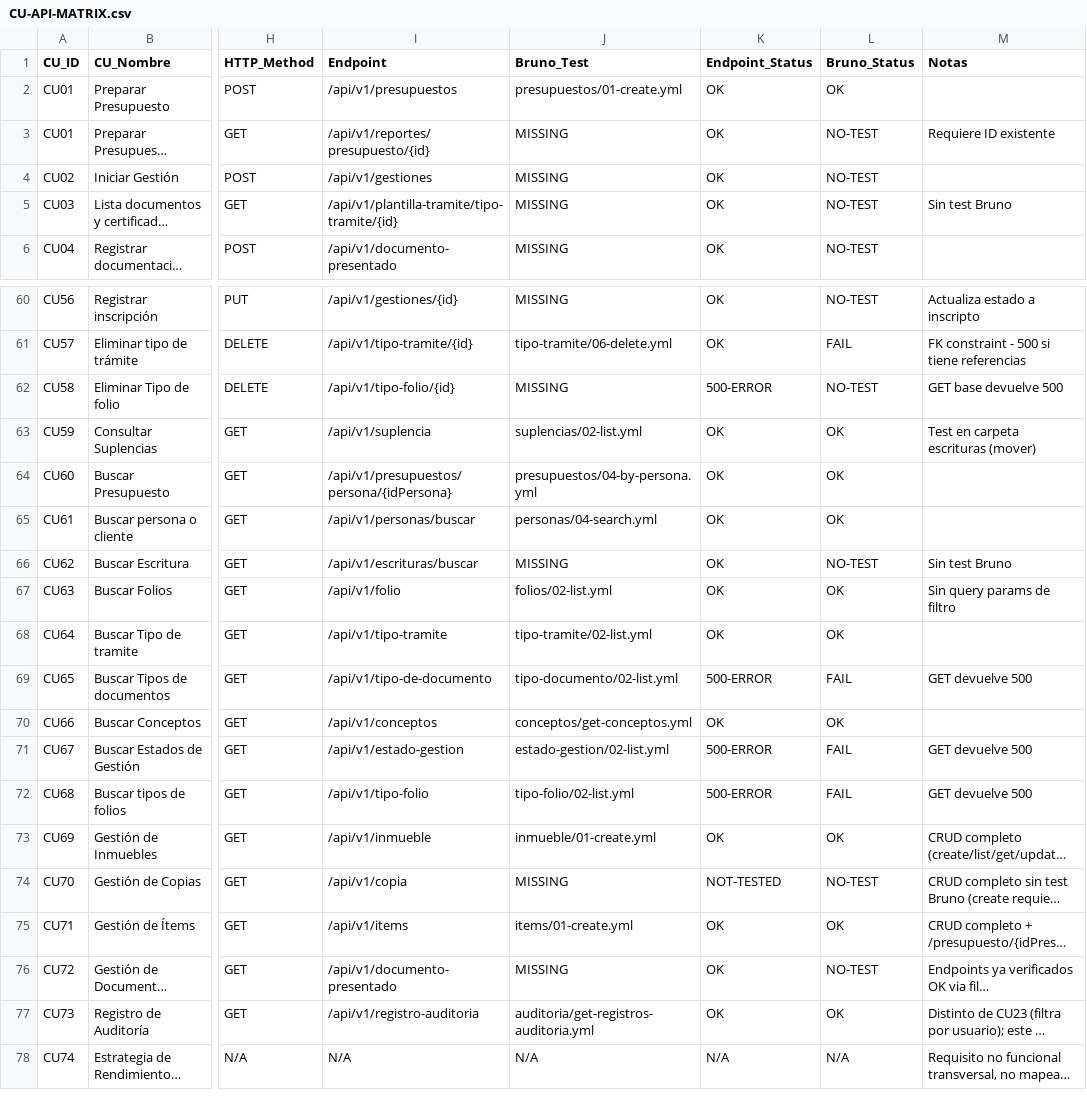
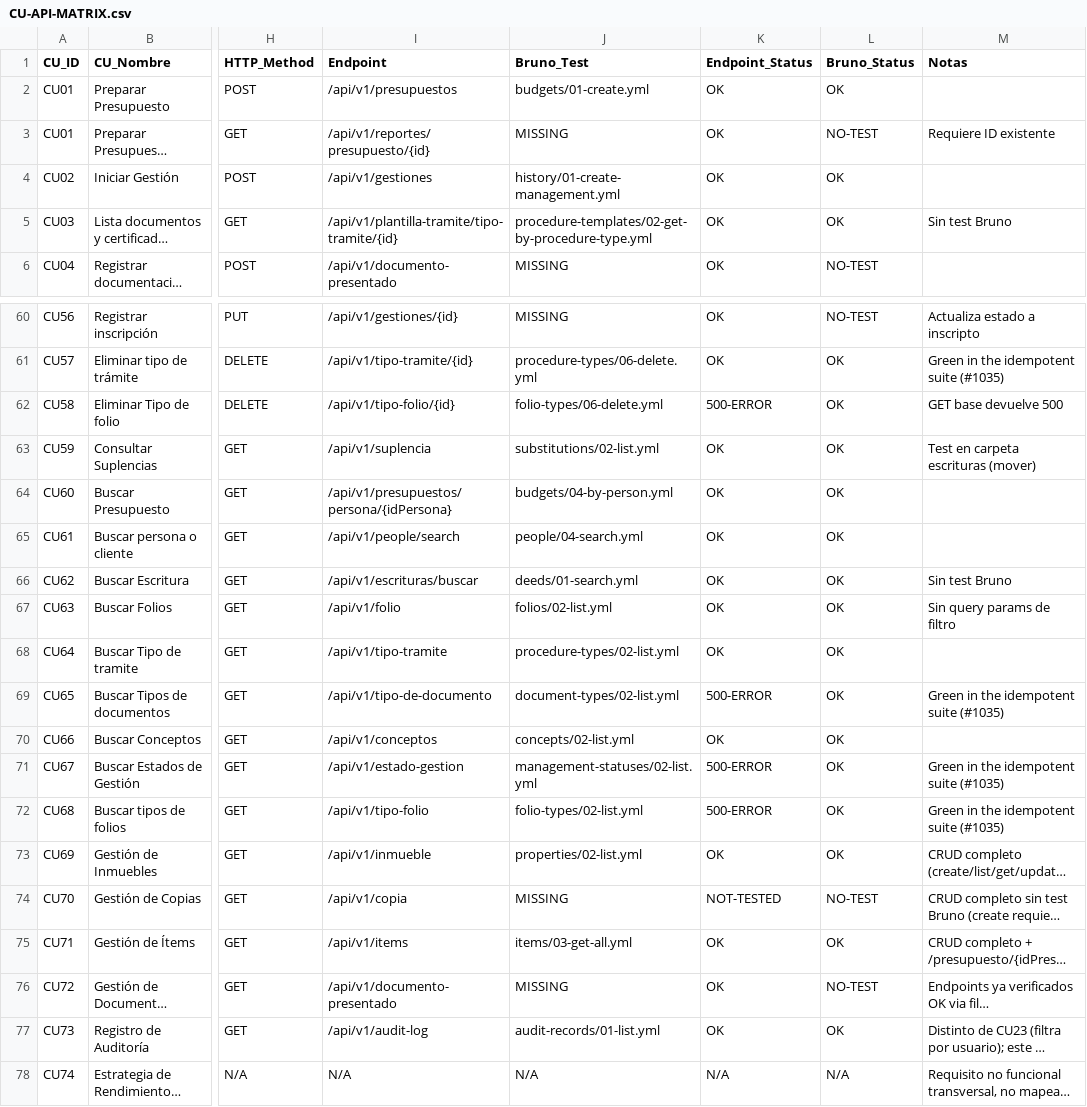
Before and after one commit to matiaspakua/notaire, a CSV file: docs/300-development/303-testing/CU-API-MATRIX.csv, drawn as a sheet; only a part is shown, gaps mark what is left out; long unchanged cells end in …; the diff covers the shown part only; the diff names each change by its address in the sheet, - before the commit and + after, or states it on an @@ line.

```diff
--- a/docs/300-development/303-testing/CU-API-MATRIX.csv
+++ b/docs/300-development/303-testing/CU-API-MATRIX.csv
-J2 (Bruno_Test): presupuestos/01-create.yml
+J2 (Bruno_Test): budgets/01-create.yml
-J4 (Bruno_Test): MISSING
+J4 (Bruno_Test): history/01-create-management.yml
-L4:L5 (Bruno_Status): NO-TEST
+L4:L5 (Bruno_Status): OK
-J5 (Bruno_Test): MISSING
+J5 (Bruno_Test): procedure-templates/02-get-by-procedure-type.yml
-J61 (Bruno_Test): tipo-tramite/06-delete.yml
+J61 (Bruno_Test): procedure-types/06-delete.yml
-L61 (Bruno_Status): FAIL
+L61 (Bruno_Status): OK
-M61 (Notas): FK constraint - 500 si tiene referencias
+M61 (Notas): Green in the idempotent suite (#1035)
-J62 (Bruno_Test): MISSING
+J62 (Bruno_Test): folio-types/06-delete.yml
-L62 (Bruno_Status): NO-TEST
+L62 (Bruno_Status): OK
-J63 (Bruno_Test): suplencias/02-list.yml
+J63 (Bruno_Test): substitutions/02-list.yml
-J64 (Bruno_Test): presupuestos/04-by-persona.yml
+J64 (Bruno_Test): budgets/04-by-person.yml
-I65 (Endpoint): /api/v1/personas/buscar
+I65 (Endpoint): /api/v1/people/search
-J65 (Bruno_Test): personas/04-search.yml
+J65 (Bruno_Test): people/04-search.yml
-J66 (Bruno_Test): MISSING
+J66 (Bruno_Test): deeds/01-search.yml
-L66 (Bruno_Status): NO-TEST
+L66 (Bruno_Status): OK
-J68 (Bruno_Test): tipo-tramite/02-list.yml
+J68 (Bruno_Test): procedure-types/02-list.yml
-J69 (Bruno_Test): tipo-documento/02-list.yml
+J69 (Bruno_Test): document-types/02-list.yml
-L69 (Bruno_Status): FAIL
+L69 (Bruno_Status): OK
-M69 (Notas): GET devuelve 500
+M69 (Notas): Green in the idempotent suite (#1035)
-J70 (Bruno_Test): conceptos/get-conceptos.yml
+J70 (Bruno_Test): concepts/02-list.yml
-J71 (Bruno_Test): estado-gestion/02-list.yml
+J71 (Bruno_Test): management-statuses/02-list.yml
-L71:L72 (Bruno_Status): FAIL
+L71:L72 (Bruno_Status): OK
-M71:M72 (Notas): GET devuelve 500
+M71:M72 (Notas): Green in the idempotent suite (#1035)
-J72 (Bruno_Test): tipo-folio/02-list.yml
+J72 (Bruno_Test): folio-types/02-list.yml
-J73 (Bruno_Test): inmueble/01-create.yml
+J73 (Bruno_Test): properties/02-list.yml
-J75 (Bruno_Test): items/01-create.yml
+J75 (Bruno_Test): items/03-get-all.yml
-I77 (Endpoint): /api/v1/registro-auditoria
+I77 (Endpoint): /api/v1/audit-log
-J77 (Bruno_Test): auditoria/get-registros-auditoria.yml
+J77 (Bruno_Test): audit-records/01-list.yml
```
Also changed, not shown: 66 edited cells elsewhere in this file, 6 other files.
